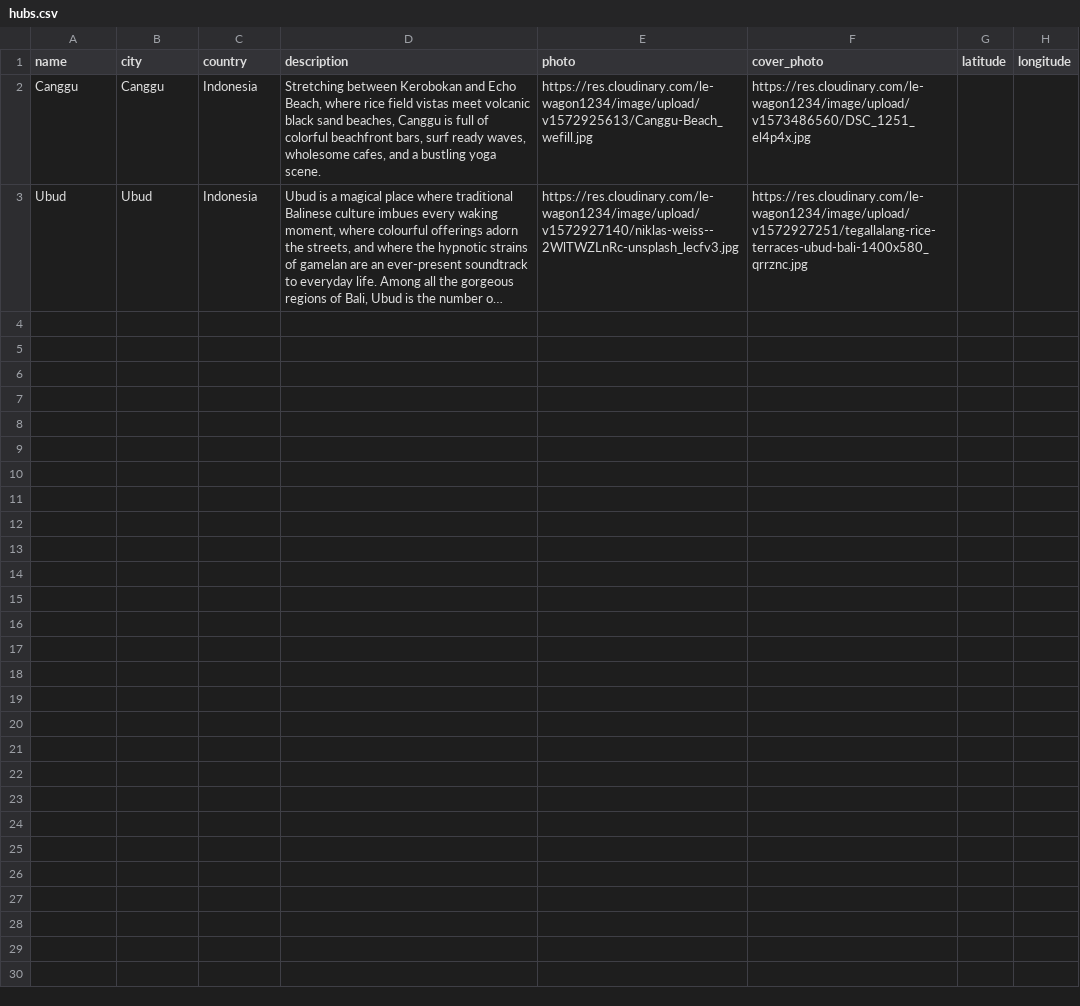
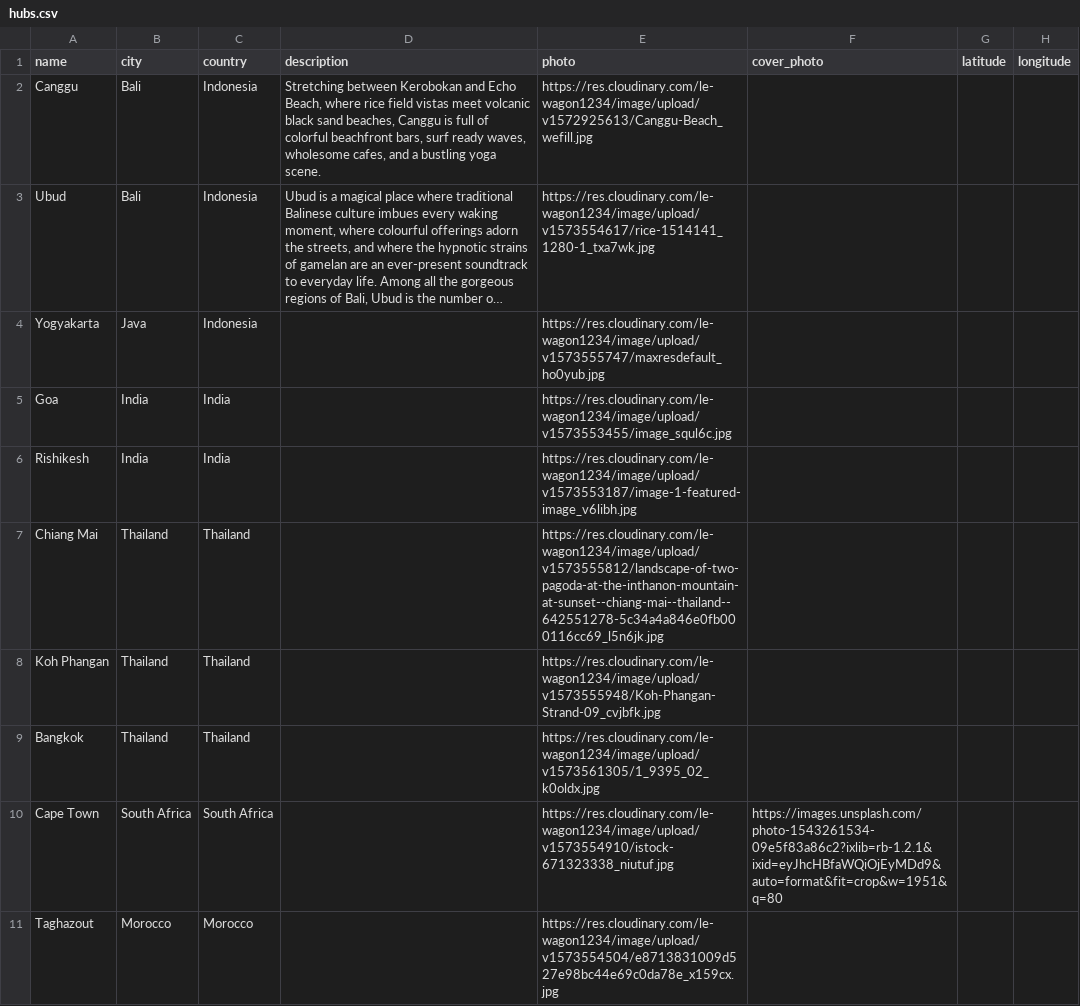
Before and after one commit to kat-rochlin/omline, a CSV file: db/data/hubs.csv, drawn as a sheet; only a part is shown; long unchanged cells end in …; the diff covers the shown part only; the diff names each change by its address in the sheet, - before the commit and + after, or states it on an @@ line.

```diff
--- a/db/data/hubs.csv
+++ b/db/data/hubs.csv
-B2 (city): Canggu
+B2 (city): Bali
-F2 (cover_photo): https://res.cloudinary.com/le-wagon1234/image/upload/v1573486560/DSC_1251_el4p4x.jpg
+F2 (cover_photo): (empty)
-B3 (city): Ubud
+B3 (city): Bali
-E3 (photo): https://res.cloudinary.com/le-wagon1234/image/upload/v1572927140/niklas-weiss--2WlTWZLnRc-unsplash_lecfv3.jpg
+E3 (photo): https://res.cloudinary.com/le-wagon1234/image/upload/v1573554617/rice-1514141_1280-1_txa7wk.jpg
-F3 (cover_photo): https://res.cloudinary.com/le-wagon1234/image/upload/v1572927251/tegallalang-rice-terraces-ubud-bali-1400x580_qrrznc.jpg
+F3 (cover_photo): (empty)
+row 4: Yogyakarta | Java | Indonesia |  | https://res.cloudinary.com/le-wagon1234/image/upload/v1573555747/maxresdefault_ho0yub.jpg
+row 5: Goa | India | India |  | https://res.cloudinary.com/le-wagon1234/image/upload/v1573553455/image_squl6c.jpg
+row 6: Rishikesh | India | India |  | https://res.cloudinary.com/le-wagon1234/image/upload/v1573553187/image-1-featured-image_v6libh.jpg
+row 7: Chiang Mai | Thailand | Thailand |  | https://res.cloudinary.com/le-wagon1234/image/upload/v1573555812/landscape-of-two-pagoda-at-the-inthanon-mountain-at-sunset--chiang-mai--thailand--642551278-5c34a4a846e0fb000116cc69_l5n6jk.jpg
+row 8: Koh Phangan | Thailand | Thailand |  | https://res.cloudinary.com/le-wagon1234/image/upload/v1573555948/Koh-Phangan-Strand-09_cvjbfk.jpg
+row 9: Bangkok | Thailand | Thailand |  | https://res.cloudinary.com/le-wagon1234/image/upload/v1573561305/1_9395_02_k0oldx.jpg
+row 10: Cape Town | South Africa | South Africa |  | https://res.cloudinary.com/le-wagon1234/image/upload/v1573554910/istock-671323338_niutuf.jpg | https://images.unsplash.com/photo-1543261534-09e5f83a86c2?ixlib=rb-1.2.1&ixid=eyJhcHBfaWQiOjEyMDd9&auto=format&fit=crop&w=1951&q=80
+row 11: Taghazout | Morocco | Morocco |  | https://res.cloudinary.com/le-wagon1234/image/upload/v1573554504/e8713831009d527e98bc44e69c0da78e_x159cx.jpg
```
Also changed, not shown: 10 added rows elsewhere in this file, db/data/studios.csv, db/data/tags.csv, 5 other files.
